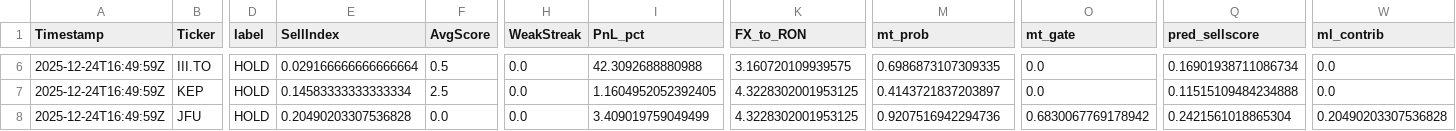
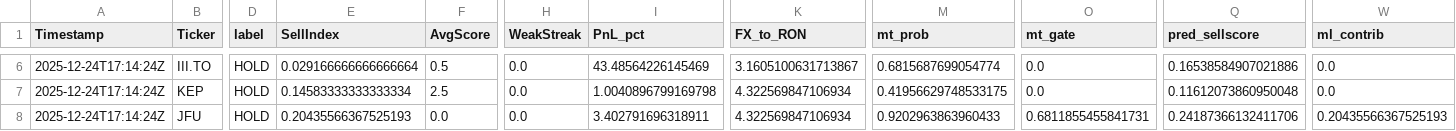
Before and after one commit to andrei1234D/GPT5_SELL, a CSV file: bot/live_results.csv, drawn as a sheet; only a part is shown, gaps mark what is left out; the diff covers the shown part only; the diff names each change by its address in the sheet, - before the commit and + after, or states it on an @@ line.

Commit message:
Auto-update tracker + MT data [2025-12-24 17:14:25 UTC]

```diff
--- a/bot/live_results.csv
+++ b/bot/live_results.csv
-A6:A8 (Timestamp): 2025-12-24T16:49:59Z
+A6:A8 (Timestamp): 2025-12-24T17:14:24Z
-I6 (PnL_pct): 42.3092688880988
+I6 (PnL_pct): 43.48564226145469
-K6 (FX_to_RON): 3.160720109939575
+K6 (FX_to_RON): 3.1605100631713867
-M6 (mt_prob): 0.6986873107309335
+M6 (mt_prob): 0.6815687699054774
-Q6 (pred_sellscore): 0.16901938711086734
+Q6 (pred_sellscore): 0.16538584907021886
-I7 (PnL_pct): 1.1604952052392405
+I7 (PnL_pct): 1.0040896799169798
-K7:K8 (FX_to_RON): 4.3228302001953125
+K7:K8 (FX_to_RON): 4.322569847106934
-M7 (mt_prob): 0.4143721837203897
+M7 (mt_prob): 0.41956629748533175
-Q7 (pred_sellscore): 0.11515109484234888
+Q7 (pred_sellscore): 0.11612073860950048
-E8 (SellIndex): 0.20490203307536828
+E8 (SellIndex): 0.20435566367525193
-I8 (PnL_pct): 3.409019759049499
+I8 (PnL_pct): 3.402791696318911
-M8 (mt_prob): 0.9207516942294736
+M8 (mt_prob): 0.9202963863960433
-O8 (mt_gate): 0.6830067769178942
+O8 (mt_gate): 0.6811855455841731
-Q8 (pred_sellscore): 0.2421561018865304
+Q8 (pred_sellscore): 0.24187366132411706
-W8 (ml_contrib): 0.20490203307536828
+W8 (ml_contrib): 0.20435566367525193
```
Also changed, not shown: 34 edited cells elsewhere in this file, bot/LLM_data/input_llm/llm_predictions.csv, 1 other file.
